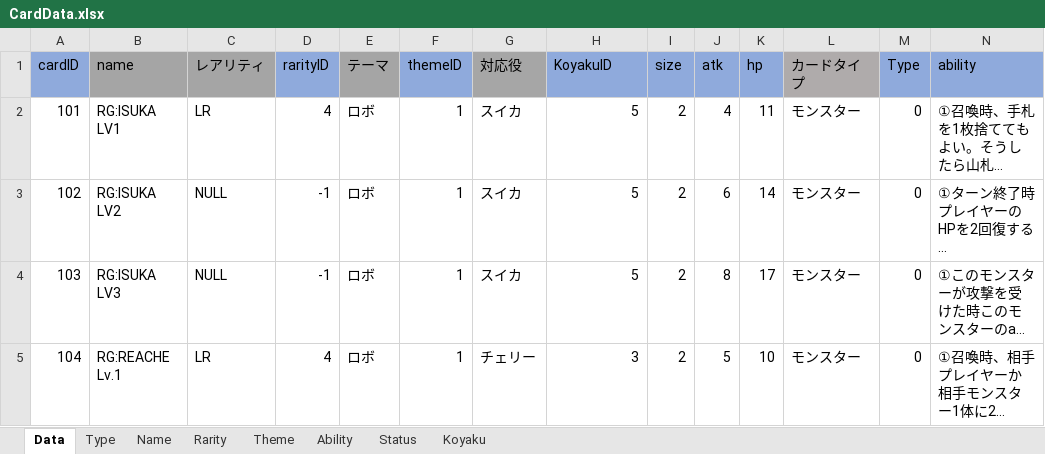
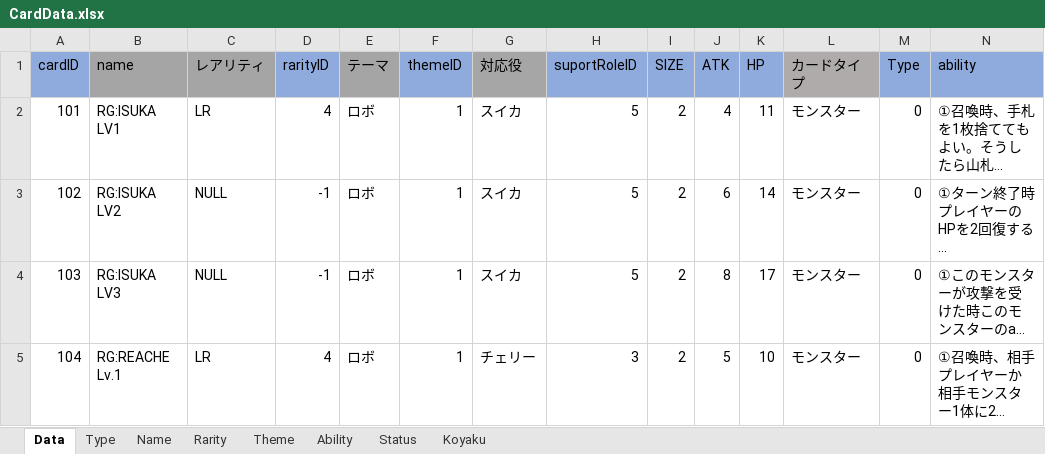
Before and after one commit to shimura0207/3DTest, an Excel workbook: Assets/Resources/MasterData/CardData.xlsx, sheet Data, drawn as a sheet; only a part is shown; long unchanged cells end in …; values as stored, in another font and other column widths than the file's, no borders; conditional formats not drawn; the diff names each change by its address in the sheet, - before the commit and + after, or states it on an @@ line.

Commit message:
Update CardData.xlsx

```diff
--- a/Assets/Resources/MasterData/CardData.xlsx (sheet Data)
+++ b/Assets/Resources/MasterData/CardData.xlsx (sheet Data)
-H1: KoyakuID
+H1: suportRoleID
-I1: size
+I1: SIZE
-J1: atk
+J1: ATK
-K1: hp
+K1: HP
```
